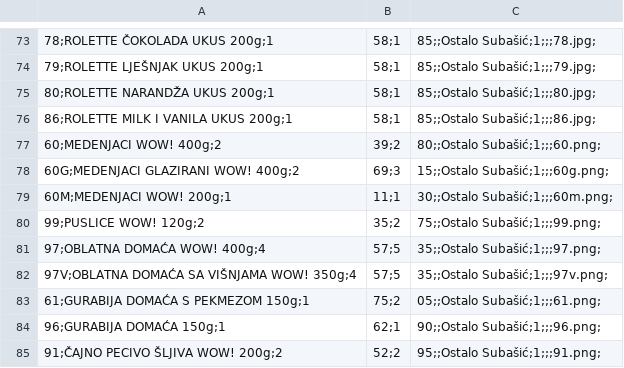
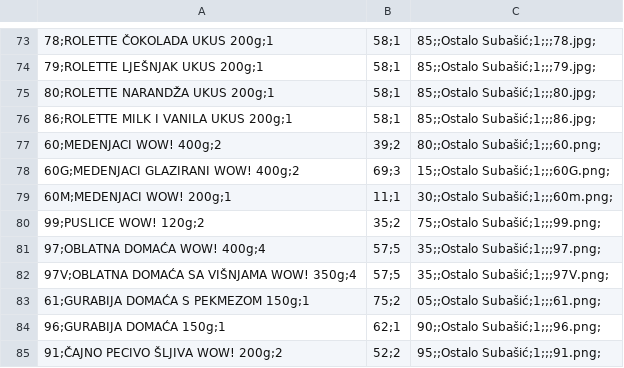
Before and after one commit to doosubasic-byte/katalog, a CSV file: data/products.csv, drawn as a sheet; only a part is shown, gaps mark what is left out; the diff covers the shown part only; the diff names each change by its address in the sheet, - before the commit and + after, or states it on an @@ line.

```diff
--- a/data/products.csv
+++ b/data/products.csv
-C78: 15;;Ostalo Subašić;1;;;60g.png;
+C78: 15;;Ostalo Subašić;1;;;60G.png;
-C82: 35;;Ostalo Subašić;1;;;97v.png;
+C82: 35;;Ostalo Subašić;1;;;97V.png;
```
Also changed, not shown: 17 edited cells elsewhere in this file.
